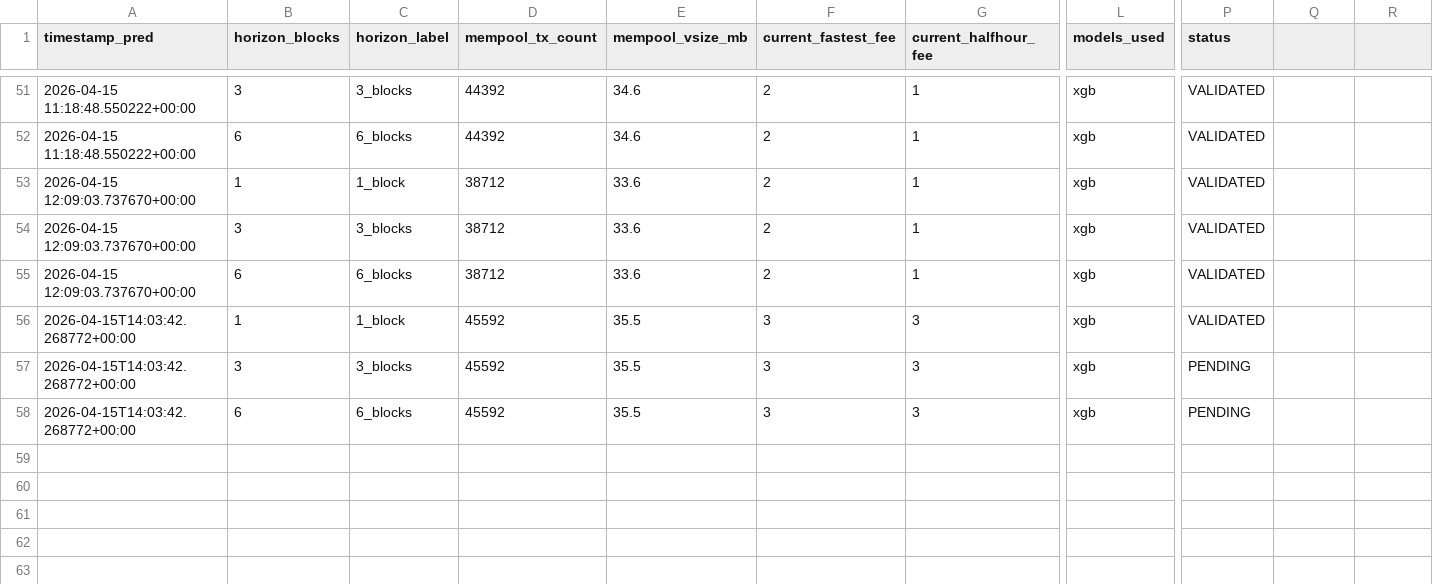
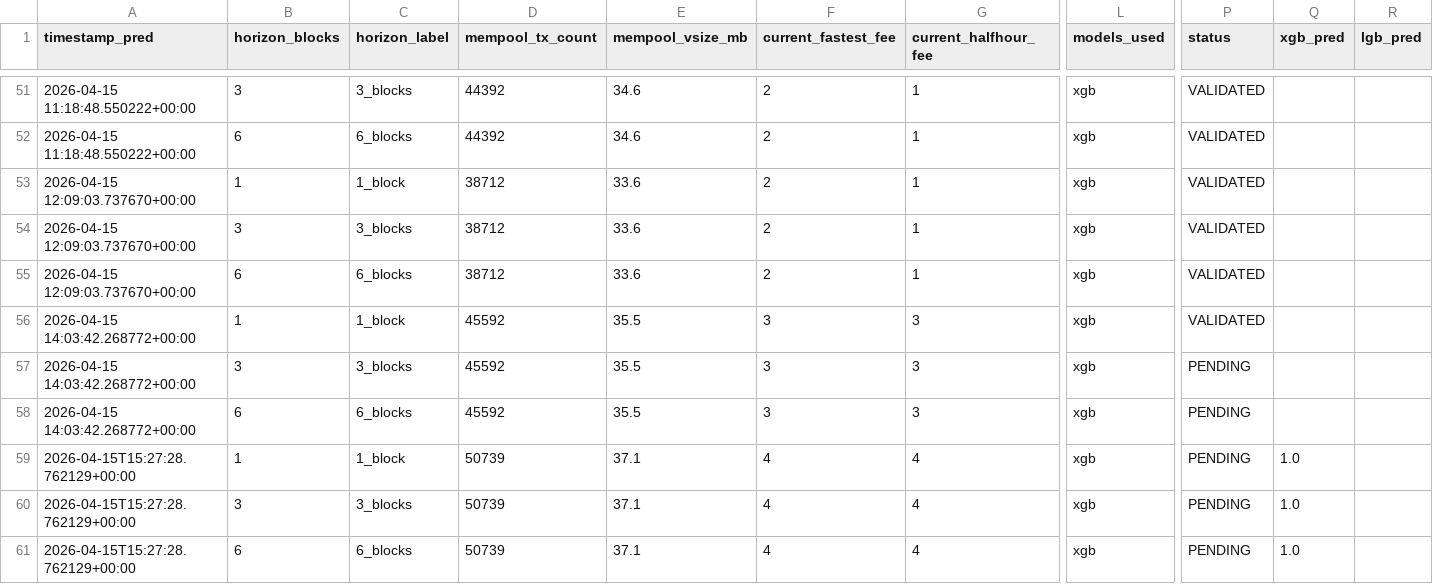
Before and after one commit to CUBOPLUS-BTC/bitcoin-mempool-fee-predictor, a CSV file: predictions/ensemble_predictions.csv, drawn as a sheet; only a part is shown, gaps mark what is left out; rows hold the shown columns only; the diff names each change by its address in the sheet, - before the commit and + after, or states it on an @@ line.

```diff
--- a/predictions/ensemble_predictions.csv
+++ b/predictions/ensemble_predictions.csv
-Q1: (empty)
+Q1: xgb_pred
-R1: (empty)
+R1: lgb_pred
-A56:A58 (timestamp_pred): 2026-04-15T14:03:42.268772+00:00
+A56:A58 (timestamp_pred): 2026-04-15 14:03:42.268772+00:00
+row 59: 2026-04-15T15:27:28.762129+00:00 | 1 | 1_block | 50739 | 37.1 | 4 | 4 | xgb | PENDING | 1.0
+row 60: 2026-04-15T15:27:28.762129+00:00 | 3 | 3_blocks | 50739 | 37.1 | 4 | 4 | xgb | PENDING | 1.0
+row 61: 2026-04-15T15:27:28.762129+00:00 | 6 | 6_blocks | 50739 | 37.1 | 4 | 4 | xgb | PENDING | 1.0
```
Also changed, not shown: 22 other files.
